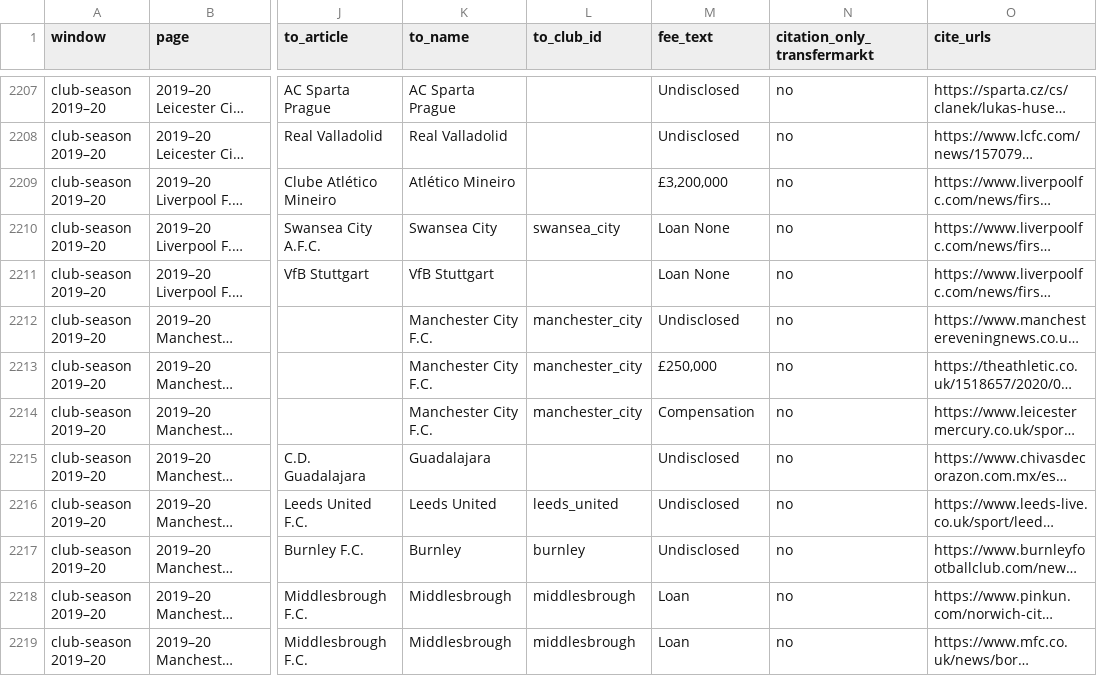
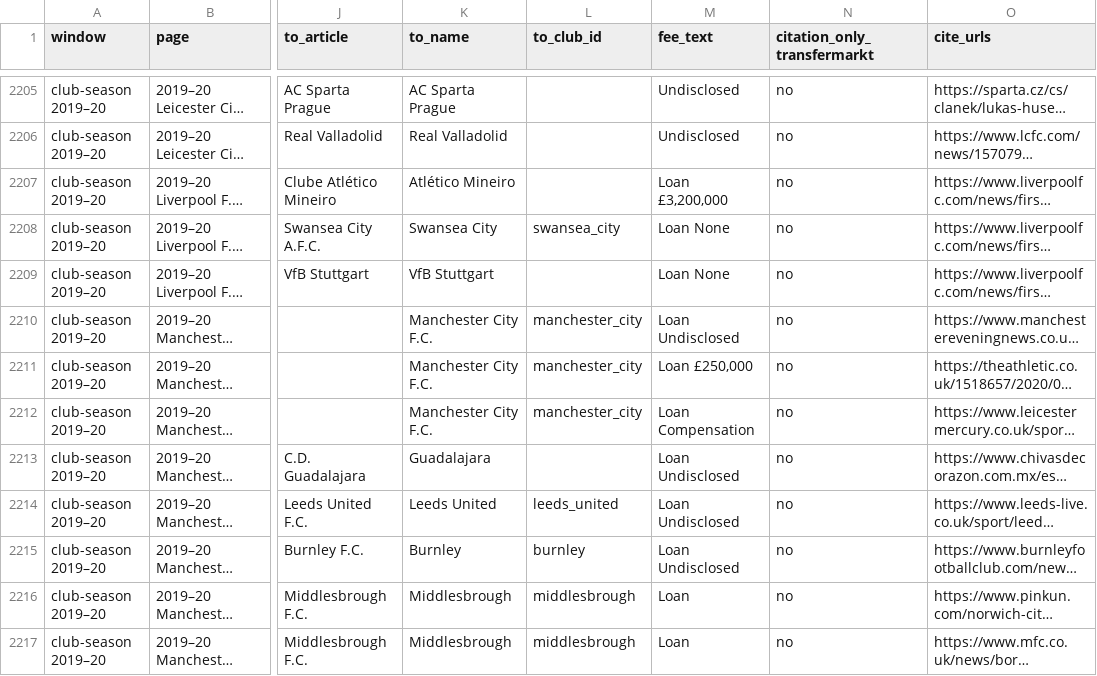
Before and after one commit to marketmarathon/race-through-time, a CSV file: data/rtt-101/source/wiki_club_season_rows.csv, drawn as a sheet; only a part is shown, gaps mark what is left out; long unchanged cells end in …; addresses are those after the commit; the diff covers the shown part only; the diff names each change by its address in the sheet, - before the commit and + after, or states it on an @@ line.

```diff
--- a/data/rtt-101/source/wiki_club_season_rows.csv
+++ b/data/rtt-101/source/wiki_club_season_rows.csv
-M2207 (fee_text): £3,200,000
+M2207 (fee_text): Loan £3,200,000
-M2210 (fee_text): Undisclosed
+M2210 (fee_text): Loan Undisclosed
-M2211 (fee_text): £250,000
+M2211 (fee_text): Loan £250,000
-M2212 (fee_text): Compensation
+M2212 (fee_text): Loan Compensation
-M2213:M2215 (fee_text): Undisclosed
+M2213:M2215 (fee_text): Loan Undisclosed
```
Also changed, not shown: 3 removed rows and 27 edited cells elsewhere in this file, data/rtt-101/source/club_page_rows_unused.csv, data/rtt-101/source/deal_structure.csv, 22 other files.
